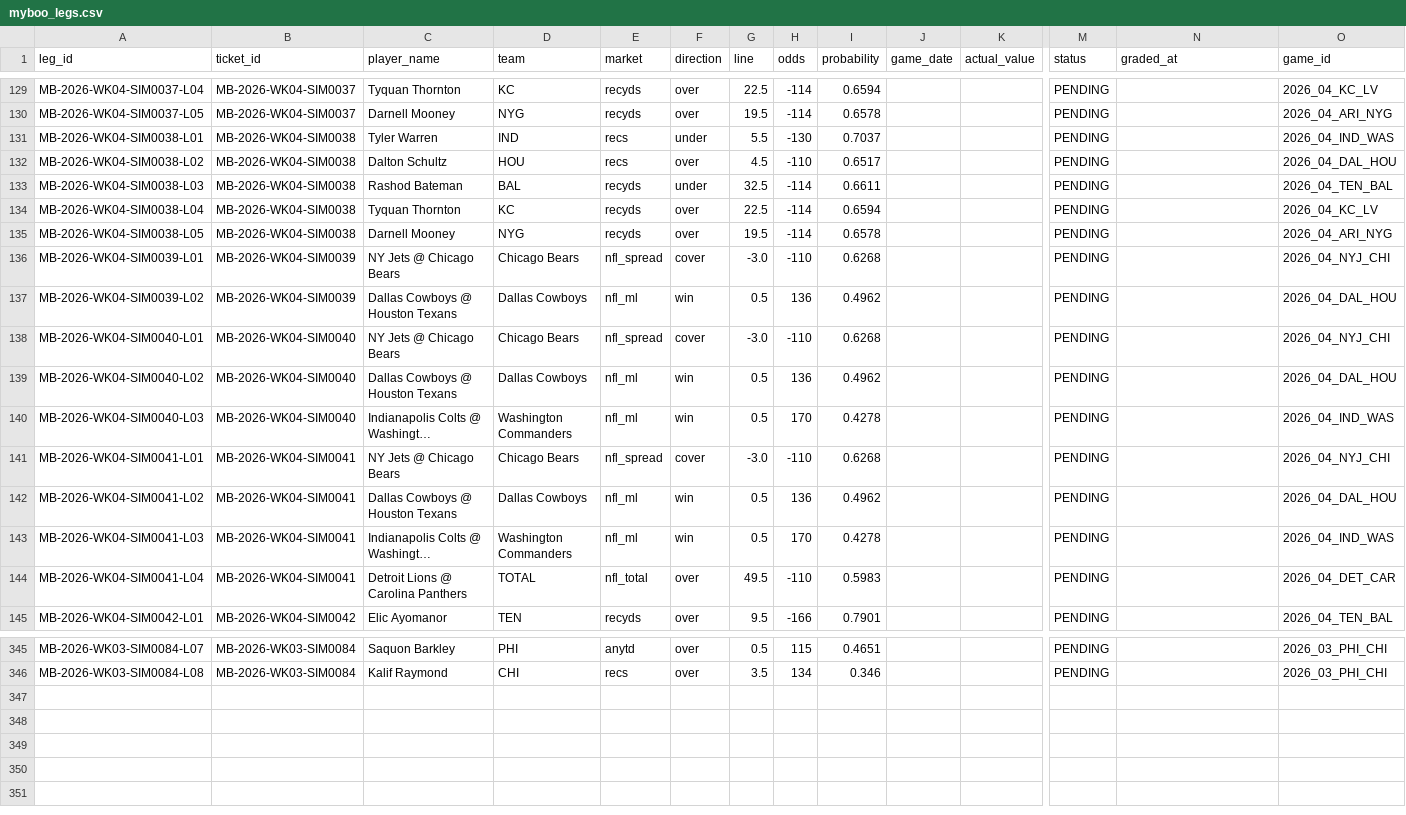
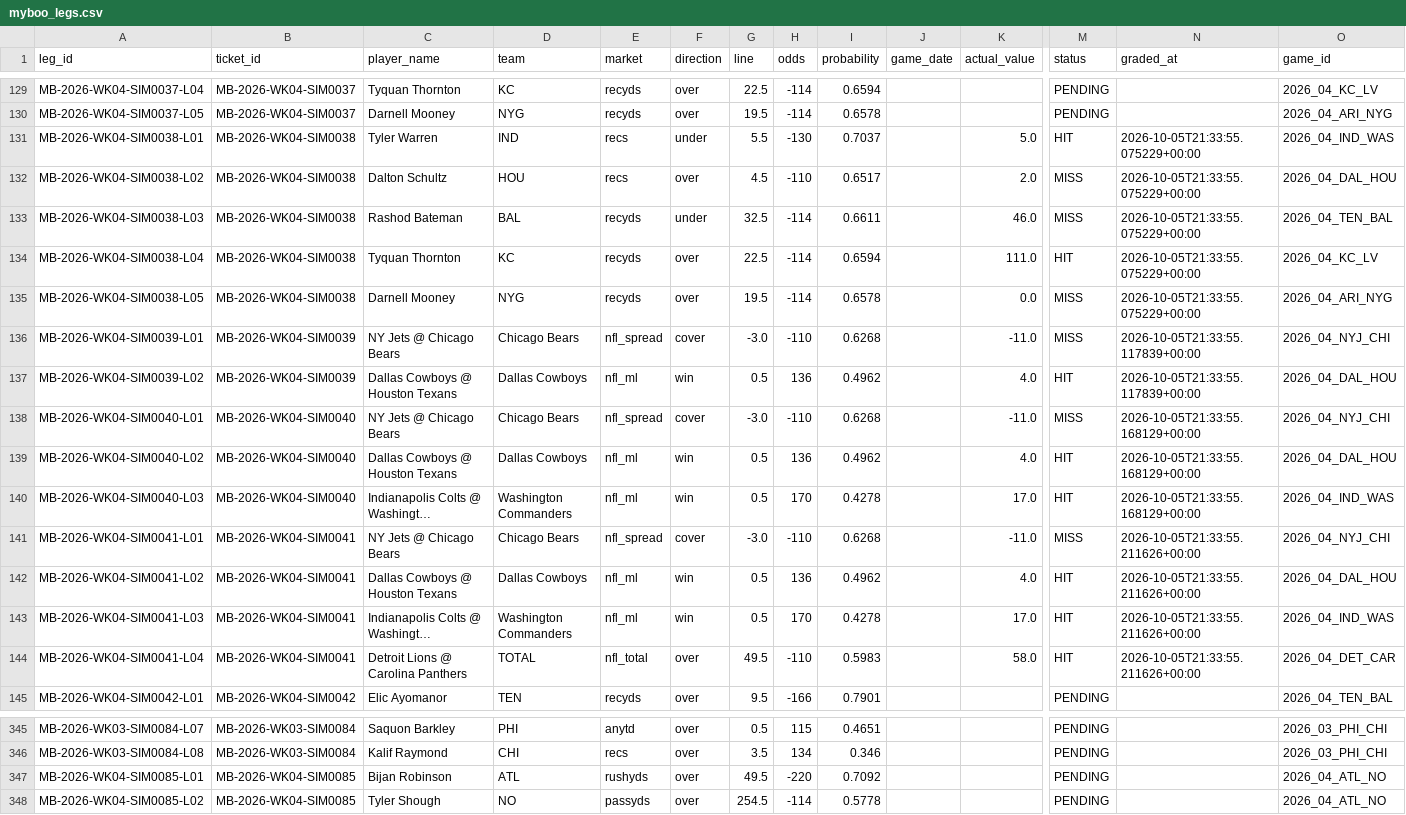
Before and after one commit to tyronne-os/Hey-Big-Proppa, a CSV file: lake/gold/nfl/myboo_legs.csv, drawn as a sheet; only a part is shown, gaps mark what is left out; long unchanged cells end in …; rows hold the shown columns only; the diff covers the shown part only; the diff names each change by its address in the sheet, - before the commit and + after, or states it on an @@ line.

```diff
--- a/lake/gold/nfl/myboo_legs.csv
+++ b/lake/gold/nfl/myboo_legs.csv
-K131 (actual_value): (empty)
+K131 (actual_value): 5.0
-M131 (status): PENDING
+M131 (status): HIT
-N131:N135 (graded_at): (empty)
+N131:N135 (graded_at): 2026-10-05T21:33:55.075229+00:00
-K132 (actual_value): (empty)
+K132 (actual_value): 2.0
-M132:M133 (status): PENDING
+M132:M133 (status): MISS
-K133 (actual_value): (empty)
+K133 (actual_value): 46.0
-K134 (actual_value): (empty)
+K134 (actual_value): 111.0
-M134 (status): PENDING
+M134 (status): HIT
-K135 (actual_value): (empty)
+K135 (actual_value): 0.0
-M135:M136 (status): PENDING
+M135:M136 (status): MISS
-K136 (actual_value): (empty)
+K136 (actual_value): -11.0
-N136:N137 (graded_at): (empty)
+N136:N137 (graded_at): 2026-10-05T21:33:55.117839+00:00
-K137 (actual_value): (empty)
+K137 (actual_value): 4.0
-M137 (status): PENDING
+M137 (status): HIT
-K138 (actual_value): (empty)
+K138 (actual_value): -11.0
-M138 (status): PENDING
+M138 (status): MISS
-N138:N140 (graded_at): (empty)
+N138:N140 (graded_at): 2026-10-05T21:33:55.168129+00:00
-K139 (actual_value): (empty)
+K139 (actual_value): 4.0
-M139:M140 (status): PENDING
+M139:M140 (status): HIT
-K140 (actual_value): (empty)
+K140 (actual_value): 17.0
-K141 (actual_value): (empty)
+K141 (actual_value): -11.0
-M141 (status): PENDING
+M141 (status): MISS
-N141:N144 (graded_at): (empty)
+N141:N144 (graded_at): 2026-10-05T21:33:55.211626+00:00
-K142 (actual_value): (empty)
+K142 (actual_value): 4.0
-M142:M144 (status): PENDING
+M142:M144 (status): HIT
-K143 (actual_value): (empty)
+K143 (actual_value): 17.0
-K144 (actual_value): (empty)
+K144 (actual_value): 58.0
+row 347: MB-2026-WK04-SIM0085-L01 | MB-2026-WK04-SIM0085 | Bijan Robinson | ATL | rushyds | over | 49.5 | -220 | 0.7092 |  |  | PENDING |  | 2026_04_ATL_NO
+row 348: MB-2026-WK04-SIM0085-L02 | MB-2026-WK04-SIM0085 | Tyler Shough | NO | passyds | over | 254.5 | -114 | 0.5778 |  |  | PENDING |  | 2026_04_ATL_NO
```
Also changed, not shown: 51 edited cells elsewhere in this file, lake/gold/nfl/myboo_tickets.csv, lake/gold/nfl/tr_odds.csv, 3 other files.
